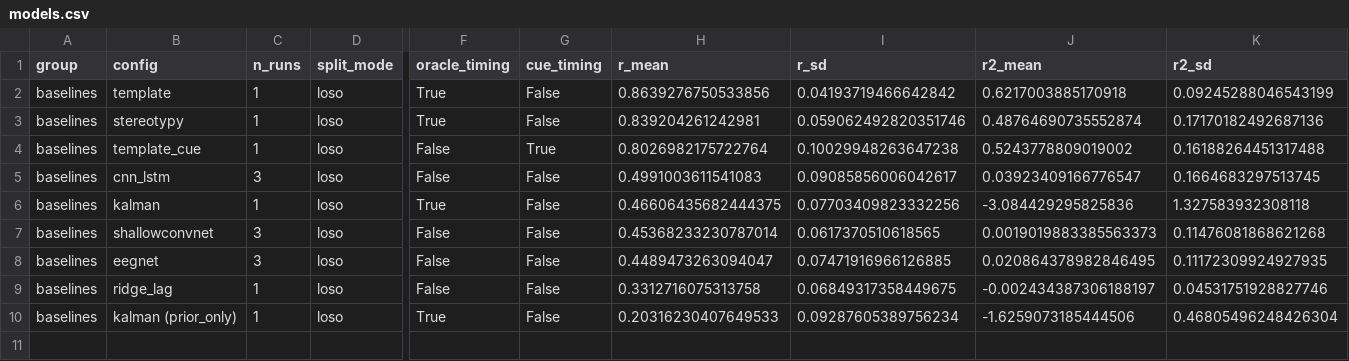
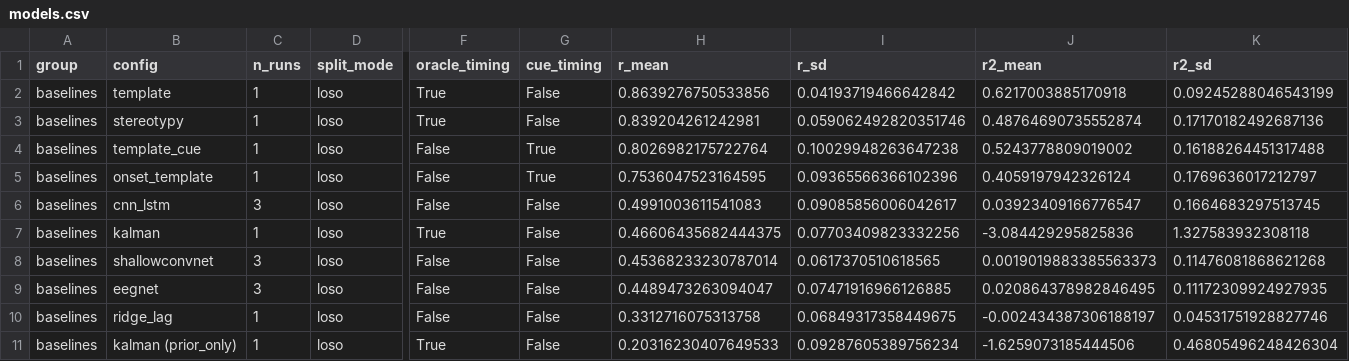
Before and after one commit to luminolous/physio-ssl-trajectory, a CSV file: output/diagnostics/summary/models.csv, drawn as a sheet; only a part is shown, gaps mark what is left out; rows hold the shown columns only; the diff names each change by its address in the sheet, - before the commit and + after, or states it on an @@ line.

Commit message:
feat: add onset decoder + template floor

```diff
--- a/output/diagnostics/summary/models.csv
+++ b/output/diagnostics/summary/models.csv
+row 5: baselines | onset_template | 1 | loso | False | True | 0.7536047523164595 | 0.09365566366102396 | 0.4059197942326124 | 0.1769636017212797
```
Also changed, not shown: output/diagnostics/summary/per_subject_r.csv, output/diagnostics/summary/runs.csv, 10 other files.
